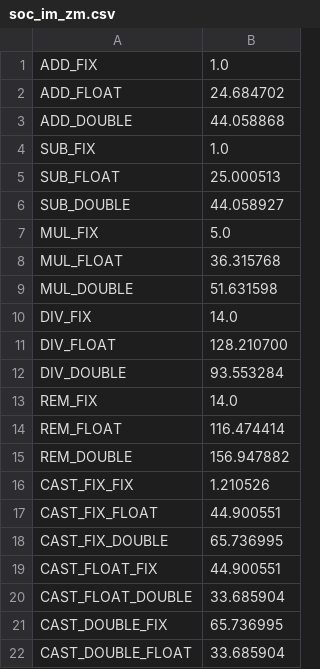
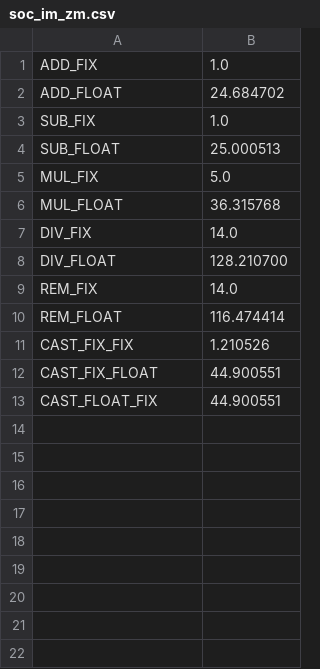
Before and after one commit to TAFFO-org/TAFFO, a CSV file: tool/taffo/ILP/cost/soc_im_zm.csv, drawn as a sheet; the diff names each change by its address in the sheet, - before the commit and + after, or states it on an @@ line.

```diff
--- a/tool/taffo/ILP/cost/soc_im_zm.csv
+++ b/tool/taffo/ILP/cost/soc_im_zm.csv
-row 3: ADD_DOUBLE | 44.058868
-row 6: SUB_DOUBLE | 44.058927
-row 9: MUL_DOUBLE | 51.631598
-row 12: DIV_DOUBLE | 93.553284
-row 15: REM_DOUBLE | 156.947882
-row 18: CAST_FIX_DOUBLE | 65.736995
-row 20: CAST_FLOAT_DOUBLE | 33.685904
-row 21: CAST_DOUBLE_FIX | 65.736995
-row 22: CAST_DOUBLE_FLOAT | 33.685904
```
Also changed, not shown: 20 other files.
